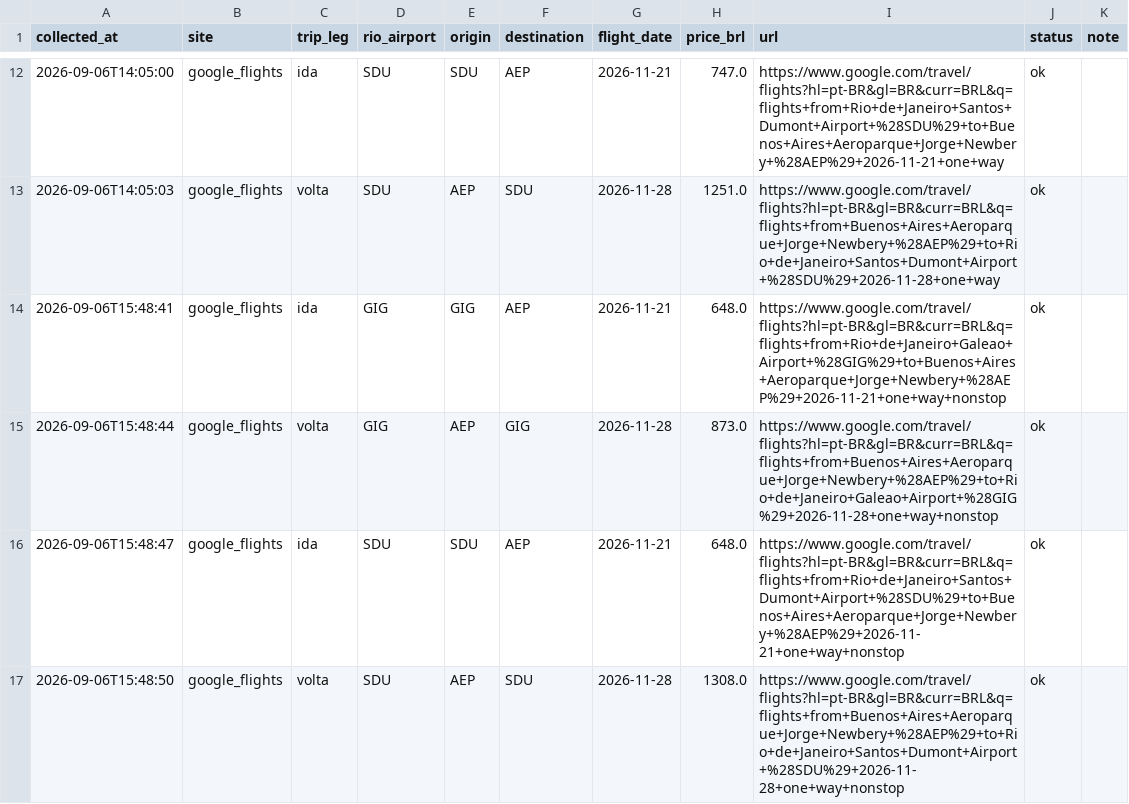
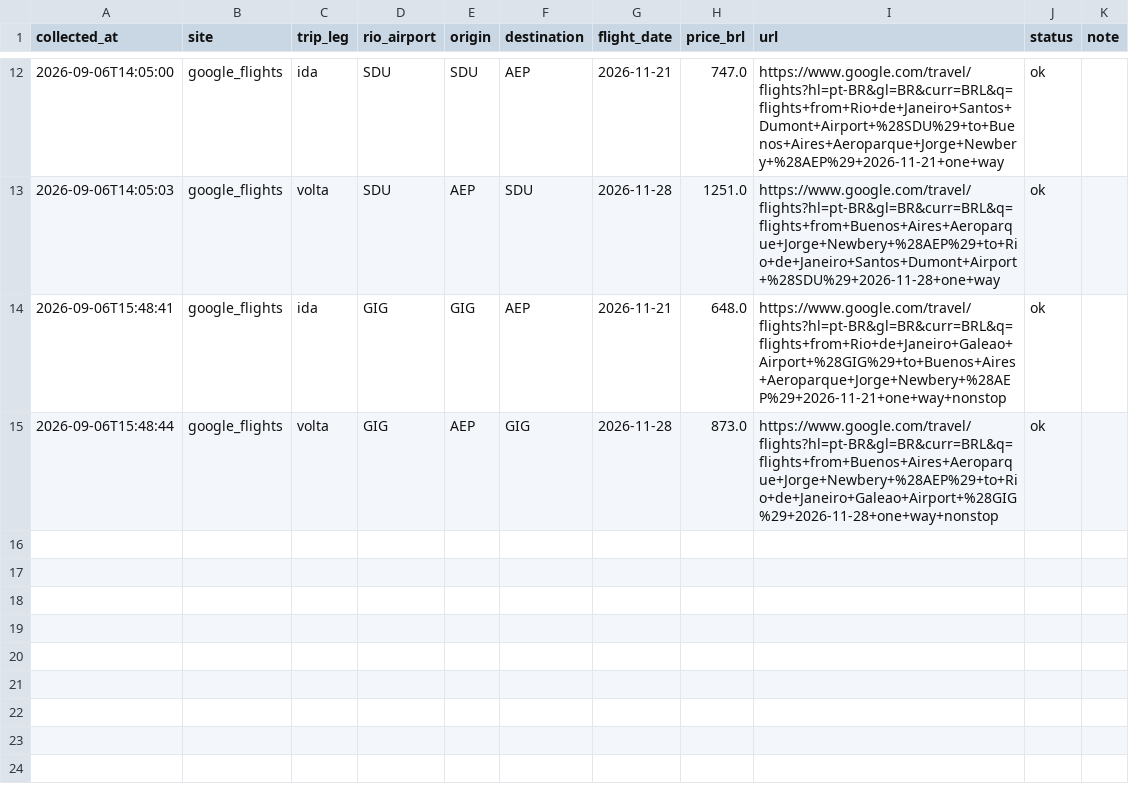
Before and after one commit to yalves/flight-price-checker, a CSV file: precos_rio_buenosaires.csv, drawn as a sheet; only a part is shown, gaps mark what is left out.

```diff
--- a/precos_rio_buenosaires.csv
+++ b/precos_rio_buenosaires.csv
@@ -15,3 +15 @@
 2026-09-06T15:48:44,google_flights,volta,GIG,AEP,GIG,2026-11-28,873.0,https://www.google.com/travel/flights?hl=pt-BR&gl=BR&curr=BRL&q=flights+from+Buenos+Aires+Aeroparque+Jorge+Newbery+%28AEP%29+to+Rio+de+Janeiro+Galeao+Airport+%28GIG%29+2026-11-28+one+way+nonstop,ok,
-2026-09-06T15:48:47,google_flights,ida,SDU,SDU,AEP,2026-11-21,648.0,https://www.google.com/travel/flights?hl=pt-BR&gl=BR&curr=BRL&q=flights+from+Rio+de+Janeiro+Santos+Dumont+Airport+%28SDU%29+to+Buenos+Aires+Aeroparque+Jorge+Newbery+%28AEP%29+2026-11-21+one+way+nonstop,ok,
-2026-09-06T15:48:50,google_flights,volta,SDU,AEP,SDU,2026-11-28,1308.0,https://www.google.com/travel/flights?hl=pt-BR&gl=BR&curr=BRL&q=flights+from+Buenos+Aires+Aeroparque+Jorge+Newbery+%28AEP%29+to+Rio+de+Janeiro+Santos+Dumont+Airport+%28SDU%29+2026-11-28+one+way+nonstop,ok,
```
Also changed, not shown: 2 other files.
